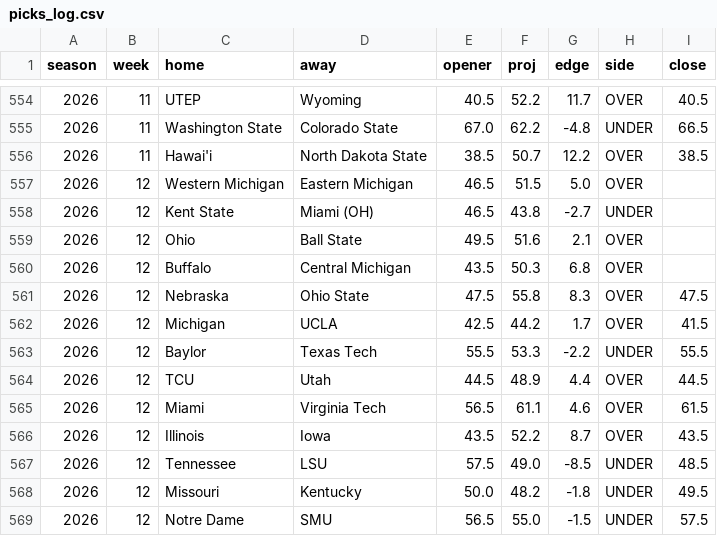
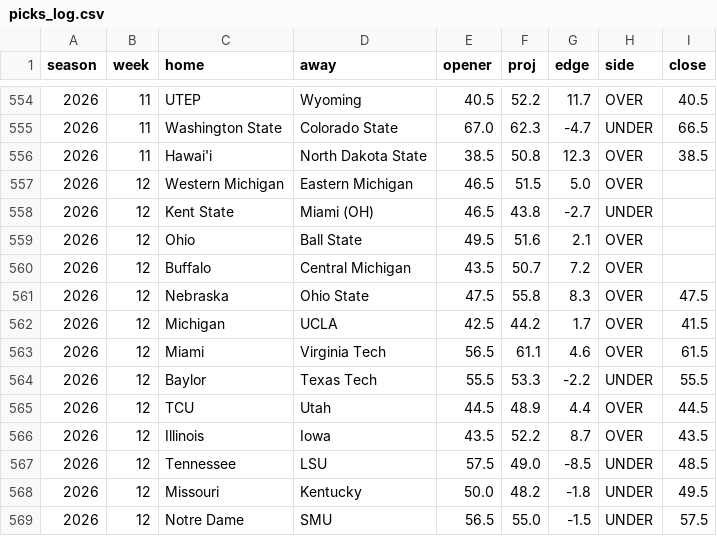
Before and after one commit to aberni03/ncaaf-totals-edge, a CSV file: out/picks_log.csv, drawn as a sheet; only a part is shown, gaps mark what is left out; the diff covers the shown part only.

```diff
--- a/out/picks_log.csv
+++ b/out/picks_log.csv
@@ -554,4 +554,4 @@ season,week,home,away,opener,proj,edge,side,close
 2026,11,UTEP,Wyoming,40.5,52.2,11.7,OVER,40.5
-2026,11,Washington State,Colorado State,67.0,62.2,-4.8,UNDER,66.5
-2026,11,Hawai'i,North Dakota State,38.5,50.7,12.2,OVER,38.5
+2026,11,Washington State,Colorado State,67.0,62.3,-4.7,UNDER,66.5
+2026,11,Hawai'i,North Dakota State,38.5,50.8,12.3,OVER,38.5
 2026,12,Western Michigan,Eastern Michigan,46.5,51.5,5.0,OVER,
@@ -559,8 +559,8 @@ season,week,home,away,opener,proj,edge,side,close
 2026,12,Ohio,Ball State,49.5,51.6,2.1,OVER,
-2026,12,Buffalo,Central Michigan,43.5,50.3,6.8,OVER,
+2026,12,Buffalo,Central Michigan,43.5,50.7,7.2,OVER,
 2026,12,Nebraska,Ohio State,47.5,55.8,8.3,OVER,47.5
 2026,12,Michigan,UCLA,42.5,44.2,1.7,OVER,41.5
+2026,12,Miami,Virginia Tech,56.5,61.1,4.6,OVER,61.5
 2026,12,Baylor,Texas Tech,55.5,53.3,-2.2,UNDER,55.5
 2026,12,TCU,Utah,44.5,48.9,4.4,OVER,44.5
-2026,12,Miami,Virginia Tech,56.5,61.1,4.6,OVER,61.5
 2026,12,Illinois,Iowa,43.5,52.2,8.7,OVER,43.5
```
Also changed, not shown: 8 added rows, 8 removed rows, 12 moved rows and 22 edited cells elsewhere in this file, out/odds_snapshots.csv, out/slate.csv, 6 other files.
